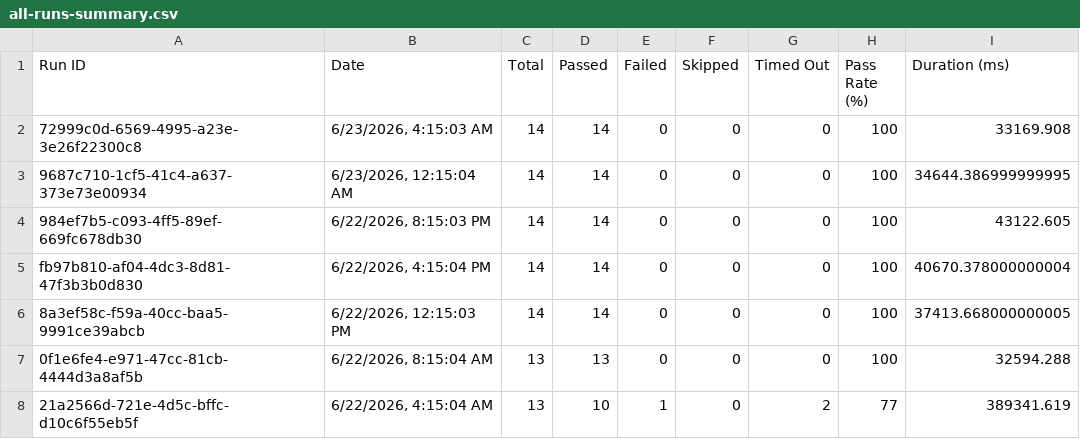
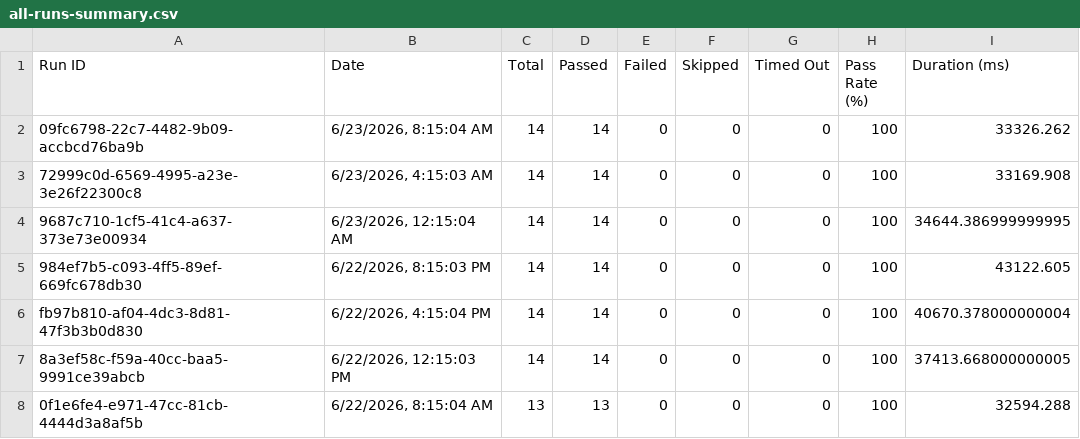
Before and after one commit to saira-uwc/asksam-datascience-automation, a CSV file: docs/exports/all-runs-summary.csv, drawn as a sheet; only a part is shown; the shorter side is filled out with more unchanged rows; the diff names each change by its address in the sheet, - before the commit and + after, or states it on an @@ line.

```diff
--- a/docs/exports/all-runs-summary.csv
+++ b/docs/exports/all-runs-summary.csv
+row 2: 09fc6798-22c7-4482-9b09-accbcd76ba9b | 6/23/2026, 8:15:04 AM | 14 | 14 | 0 | 0 | 0 | 100 | 33326.262
```
Also changed, not shown: docs/exports/current-run.csv, 16 other files.
